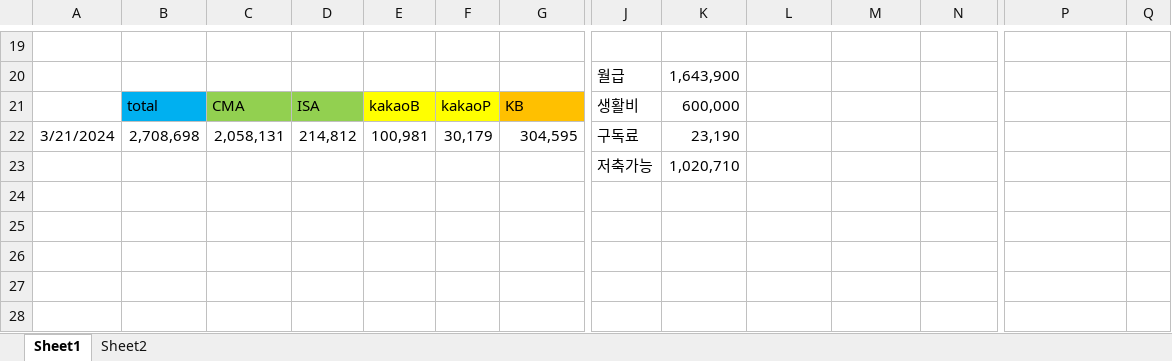
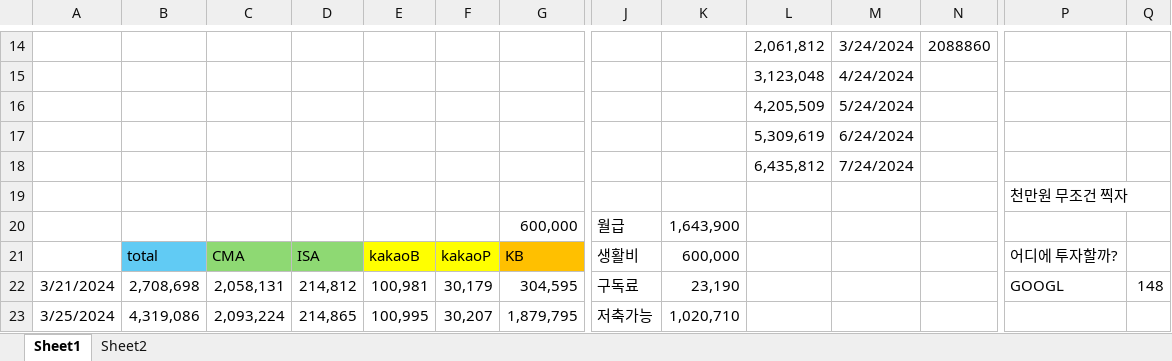
Before and after one commit to tjdtnxx/Personal_tjdtn, an Excel workbook: PIO_check/PIO_SCRATCH.xlsx, sheet Sheet1, drawn as a sheet; only a part is shown, gaps mark what is left out; values as stored, in another font and other column widths than the file's, no borders; charts and pictures and conditional formats not drawn; removed rows and columns are numbered as before the commit, all else as after; rows hold the shown columns only; the diff covers the shown part only; the diff names each change by its address in the sheet, - before the commit and + after, or states it on an @@ line.

```diff
--- a/PIO_check/PIO_SCRATCH.xlsx (sheet Sheet1)
+++ b/PIO_check/PIO_SCRATCH.xlsx (sheet Sheet1)
-row 14: (empty)
+row 14:  |  |  |  |  |  |  |  |  | 2,061,812 | 3/24/2024 | 2088860
+row 15:  |  |  |  |  |  |  |  |  | 3,123,048 | 4/24/2024
+row 16:  |  |  |  |  |  |  |  |  | 4,205,509 | 5/24/2024
+row 17:  |  |  |  |  |  |  |  |  | 5,309,619 | 6/24/2024
+row 18:  |  |  |  |  |  |  |  |  | 6,435,812 | 7/24/2024
+row 19:  |  |  |  |  |  |  |  |  |  |  |  | 천만원 무조건 찍자
-G20: (empty)
+G20: 600,000
-B21 fill: #00B0F0
+B21 fill: #61CBF4
-C21:D21 fill: #92D050
+C21:D21 fill: #8ED973
-P21: (empty)
+P21: 어디에 투자할까?
-P22: (empty)
+P22: GOOGL
-Q22: (empty)
+Q22: 148
-row 23:  |  |  |  |  |  |  | 저축가능 | 1,020,710
+row 23: 3/25/2024 | 4,319,086 | 2,093,224 | 214,865 | 100,995 | 30,207 | 1,879,795 | 저축가능 | 1,020,710
```
Also changed, not shown: 5 removed rows and 29 edited cells elsewhere in this sheet, charts or pictures, 2 other files.
